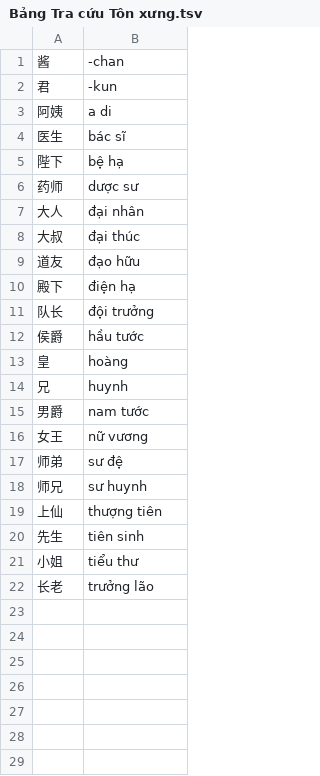
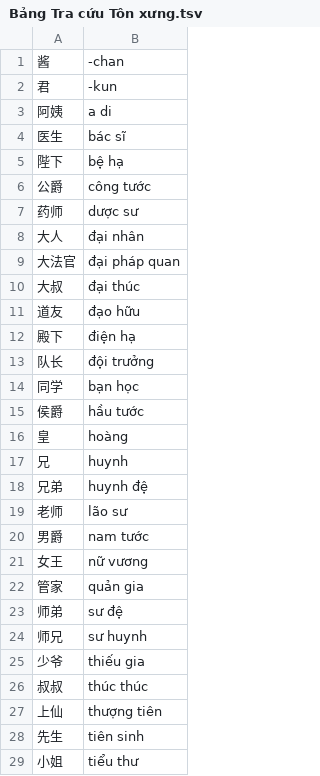
Before and after one commit to DoHoaiNam914/CDN, a TSV file: du-lieu/Bảng Tra cứu Tôn xưng.tsv, drawn as a sheet; only a part is shown; the shorter side is filled out with more unchanged rows.

Commit message:
Update Bảng Tra cứu Tôn xưng.tsv

```diff
--- a/du-lieu/Bảng Tra cứu Tôn xưng.tsv
+++ b/du-lieu/Bảng Tra cứu Tôn xưng.tsv
@@ -5,4 +5,6 @@
 陛下	bệ hạ
+公爵	công tước
 药师	dược sư
 大人	đại nhân
+大法官	đại pháp quan
 大叔	đại thúc
@@ -11,2 +13,3 @@
 队长	đội trưởng
+同学	bạn học
 侯爵	hầu tước
@@ -14,6 +17,11 @@
 兄	huynh
+兄弟	huynh đệ
+老师	lão sư
 男爵	nam tước
 女王	nữ vương
+管家	quản gia
 师弟	sư đệ
 师兄	sư huynh
+少爷	thiếu gia
+叔叔	thúc thúc
 上仙	thượng tiên
```
